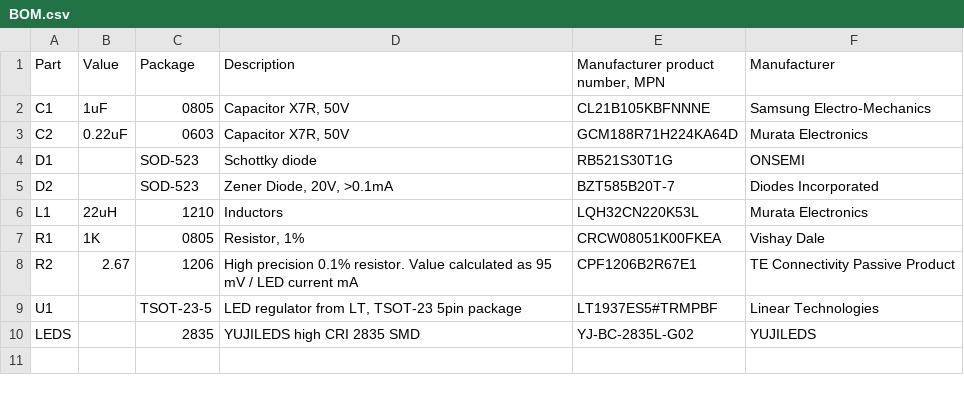
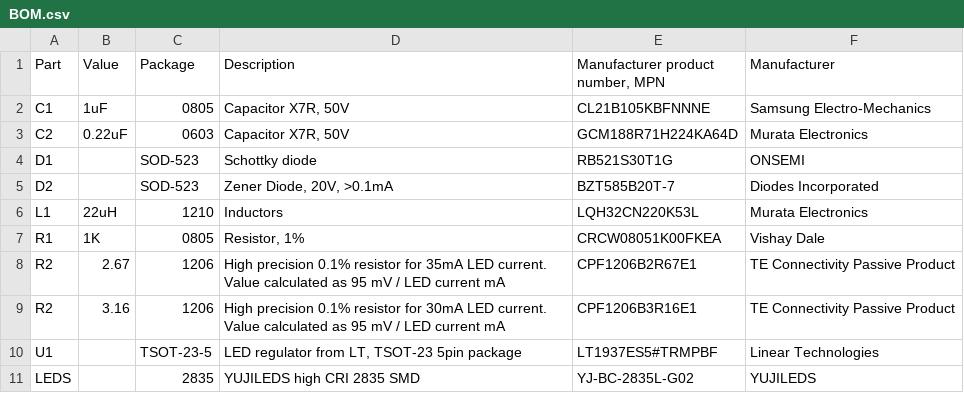
Before and after one commit to Alexey-Danilchenko/Kodak-DCS-Tools, a CSV file: Hardware/ProBack_LED_backlight/BOM.csv, drawn as a sheet.

Commit message:
Updates on LED currents

```diff
--- a/Hardware/ProBack_LED_backlight/BOM.csv
+++ b/Hardware/ProBack_LED_backlight/BOM.csv
@@ -7,3 +7,4 @@ L1,22uH,1210,Inductors,LQH32CN220K53L,Murata Electronics
 R1,1K,0805,"Resistor, 1%",CRCW08051K00FKEA,Vishay Dale
-R2,2.67,1206,High precision 0.1% resistor. Value calculated as 95 mV / LED current mA,CPF1206B2R67E1,TE Connectivity Passive Product
+R2,2.67,1206,High precision 0.1% resistor for 35mA LED current. Value calculated as 95 mV / LED current mA,CPF1206B2R67E1,TE Connectivity Passive Product
+R2,3.16,1206,High precision 0.1% resistor for 30mA LED current. Value calculated as 95 mV / LED current mA,CPF1206B3R16E1,TE Connectivity Passive Product
 U1,,TSOT-23-5,"LED regulator from LT, TSOT-23 5pin package",LT1937ES5#TRMPBF,Linear Technologies
```
Also changed, not shown: 1 other file.
